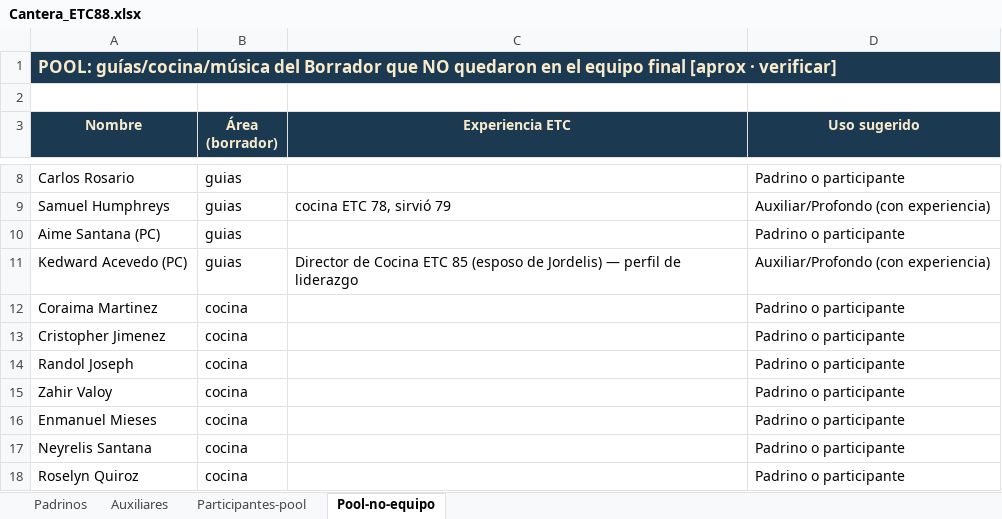
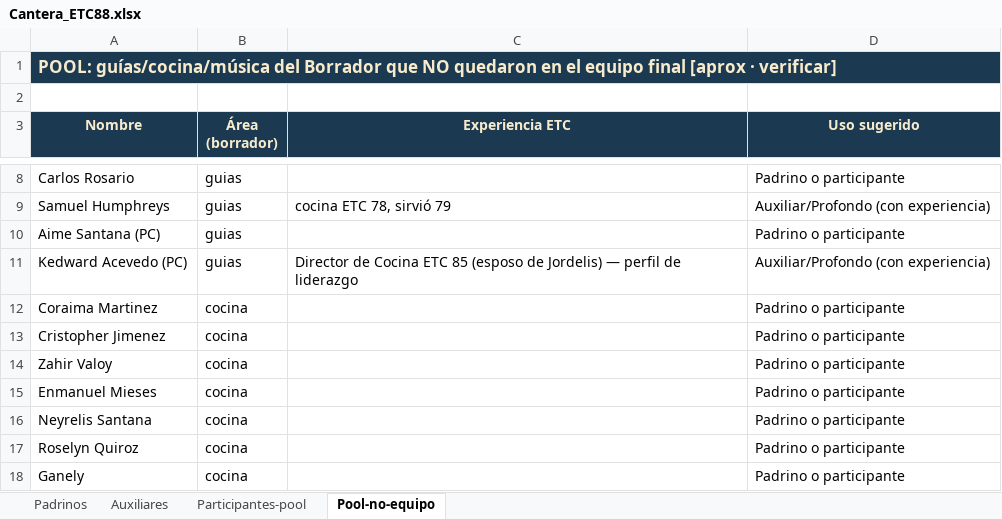
Before and after one commit to jmdelacruzmendez/ETC88, an Excel workbook: Cantera_ETC88.xlsx, sheet Pool-no-equipo, drawn as a sheet; only a part is shown, gaps mark what is left out; the shorter side is filled out with more unchanged rows; values as stored, in another font and other column widths than the file's, no borders; the diff names each change by its address in the sheet, - before the commit and + after, or states it on an @@ line.

```diff
--- a/Cantera_ETC88.xlsx (sheet Pool-no-equipo)
+++ b/Cantera_ETC88.xlsx (sheet Pool-no-equipo)
-row 14: Randol Joseph | cocina |  | Padrino o participante
```
Also changed, not shown: Equipo_ETC88.xlsx, Finanzas_ETC88.xlsx, 14 other files.
